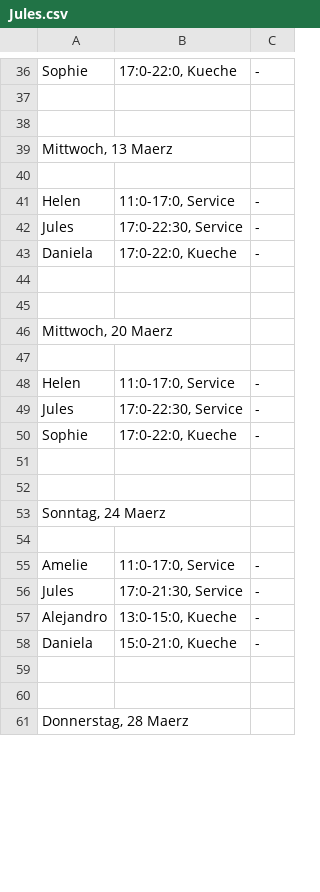
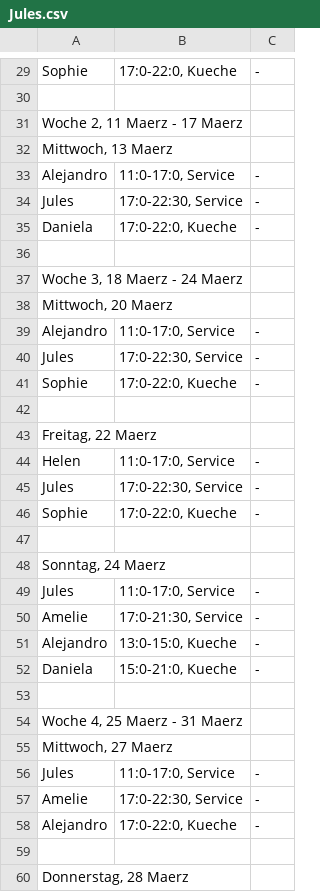
Before and after one commit to Jonathan-Hollenbeck/Schichtplan, a CSV file: bin/Debug/csv/2024_3-Maerz/Jules.csv, drawn as a sheet; only a part is shown, gaps mark what is left out; the diff covers the shown part only.

```diff
--- a/bin/Debug/csv/2024_3-Maerz/Jules.csv
+++ b/bin/Debug/csv/2024_3-Maerz/Jules.csv
@@ -38 +31 @@ Sophie;17:0-22:0, Kueche;-
-
+Woche 2, 11 Maerz - 17 Maerz;;;
@@ -40,2 +33 @@ Mittwoch, 13 Maerz;;
-
-Helen;11:0-17:0, Service;-
+Alejandro;11:0-17:0, Service;-;
@@ -44,0 +37,5 @@ Daniela;17:0-22:0, Kueche;-
+Woche 3, 18 Maerz - 24 Maerz;;;
+Mittwoch, 20 Maerz;;;
+Alejandro;11:0-17:0, Service;-;
+Jules;17:0-22:30, Service;-;
+Sophie;17:0-22:0, Kueche;-;
@@ -46,2 +43 @@ Daniela;17:0-22:0, Kueche;-
-Mittwoch, 20 Maerz;;
-
+Freitag, 22 Maerz;;;
@@ -52 +47,0 @@ Sophie;17:0-22:0, Kueche;-
-
@@ -54,3 +49,2 @@ Sonntag, 24 Maerz;;
-
-Amelie;11:0-17:0, Service;-
-Jules;17:0-21:30, Service;-
+Jules;11:0-17:0, Service;-;
+Amelie;17:0-21:30, Service;-;
@@ -59,0 +54,5 @@ Daniela;15:0-21:0, Kueche;-
+Woche 4, 25 Maerz - 31 Maerz;;;
+Mittwoch, 27 Maerz;;;
+Jules;11:0-17:0, Service;-;
+Amelie;17:0-22:30, Service;-;
+Alejandro;17:0-22:0, Kueche;-;
```
Also changed, not shown: 5 added rows, 22 removed rows, 1 moved row and 7 edited cells elsewhere in this file, bin/Debug/csv/2024_3-Maerz/Daniela.csv, bin/Debug/csv/2024_3-Maerz/Generelle_Infos.csv, 52 other files.
